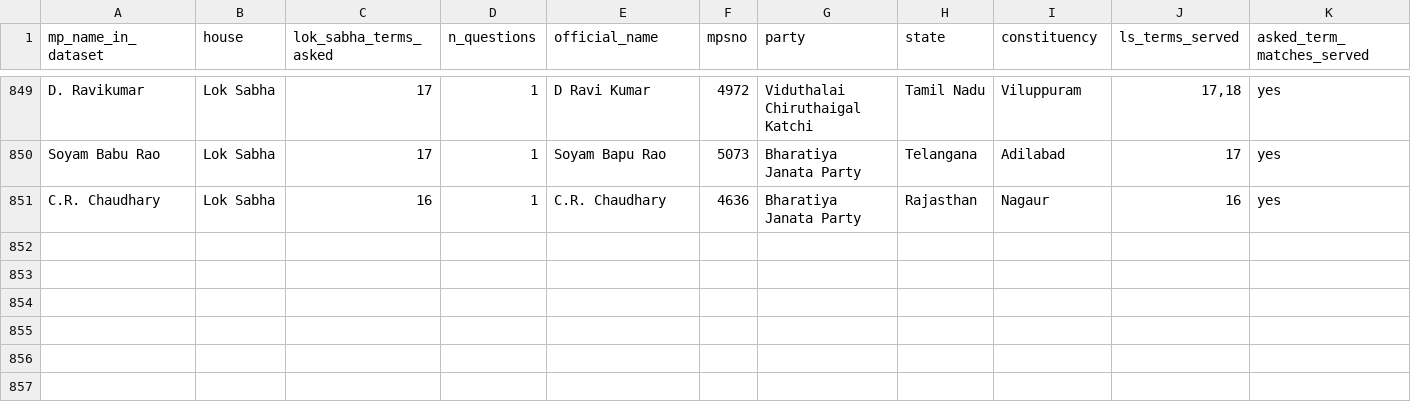
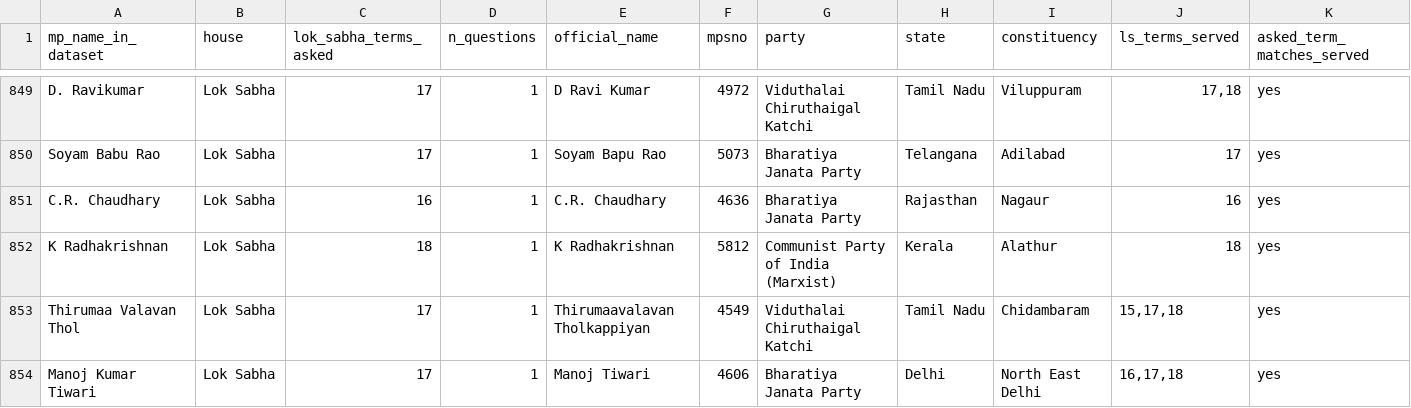
Before and after one commit to DeepanshuCFI/cfi-parliament-tracker, a CSV file: data/mp_enrichment.csv, drawn as a sheet; only a part is shown, gaps mark what is left out; rows hold the shown columns only; the diff names each change by its address in the sheet, - before the commit and + after, or states it on an @@ line.

```diff
--- a/data/mp_enrichment.csv
+++ b/data/mp_enrichment.csv
+row 852: K Radhakrishnan | Lok Sabha | 18 | 1 | K Radhakrishnan | 5812 | Communist Party of India (Marxist) | Kerala | Alathur | 18 | yes
+row 853: Thirumaa Valavan Thol | Lok Sabha | 17 | 1 | Thirumaavalavan Tholkappiyan | 4549 | Viduthalai Chiruthaigal Katchi | Tamil Nadu | Chidambaram | 15,17,18 | yes
+row 854: Manoj Kumar Tiwari | Lok Sabha | 17 | 1 | Manoj Tiwari | 4606 | Bharatiya Janata Party | Delhi | North East Delhi | 16,17,18 | yes
```
Also changed, not shown: 11 other files.
